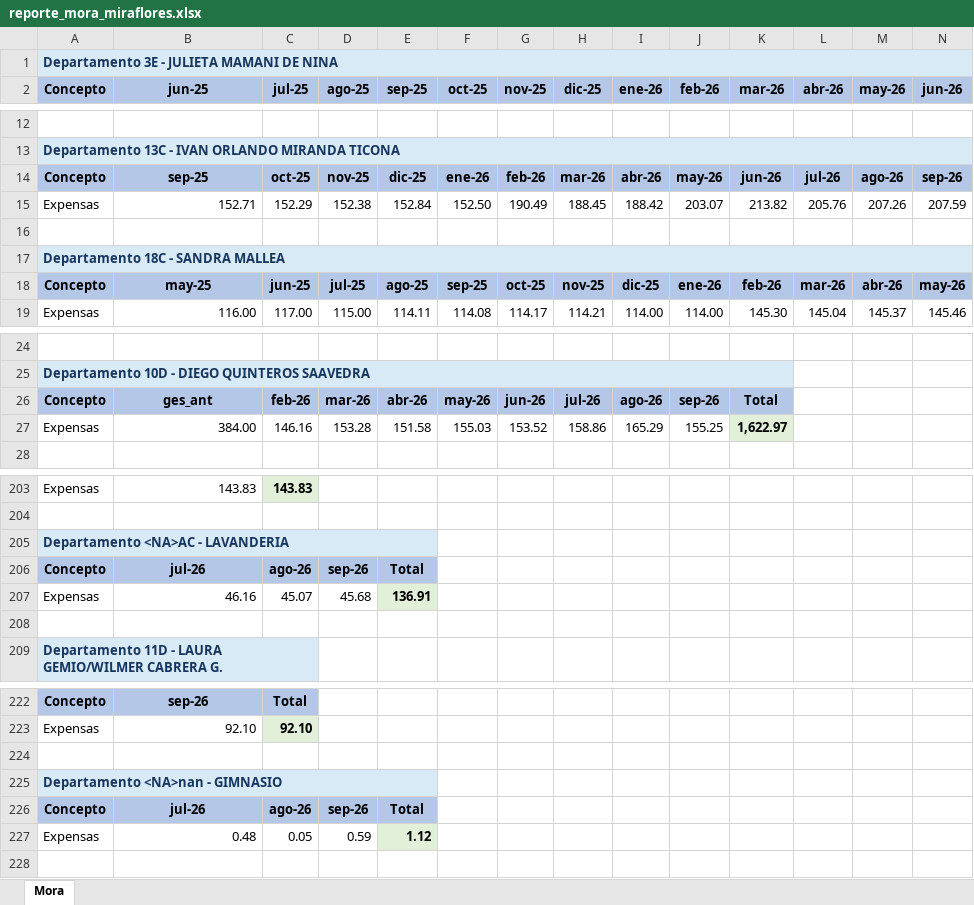
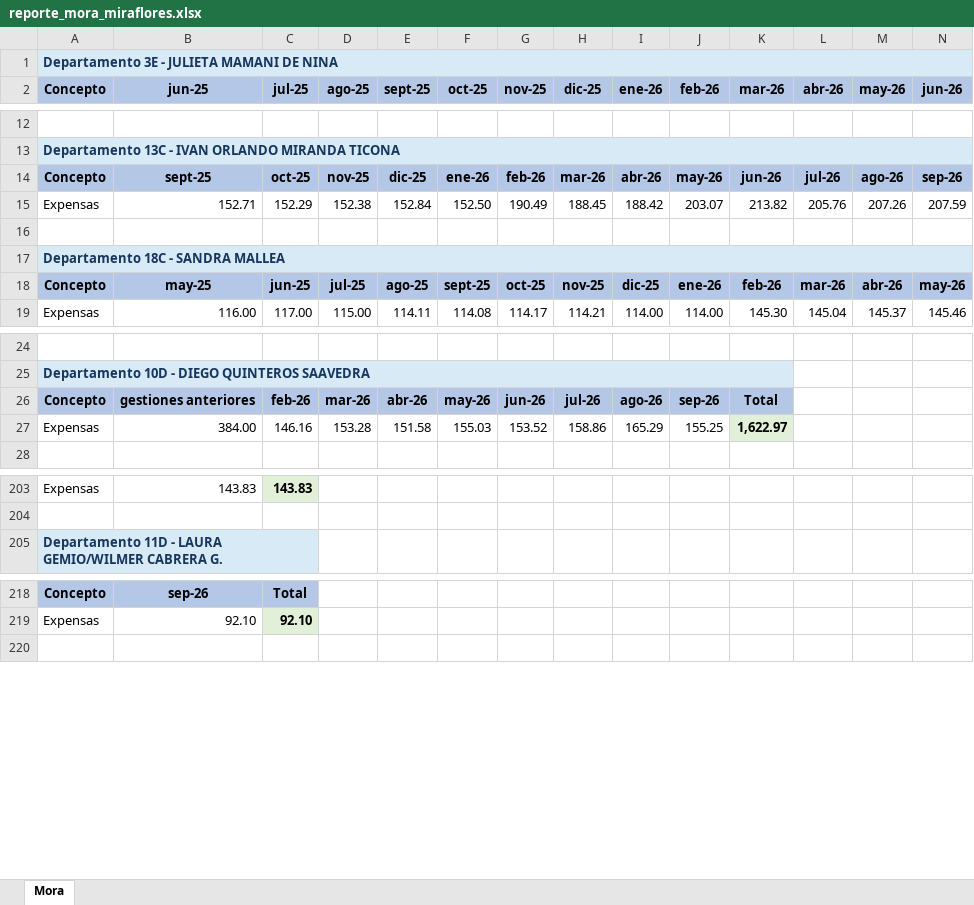
Before and after one commit to infomanProgramer/MinicondaProjects, an Excel workbook: Edificio Miraflores/reporte_mora_miraflores.xlsx, sheet Mora, drawn as a sheet; only a part is shown, gaps mark what is left out; values as stored, in another font and other column widths than the file's, no borders; rows hold the shown columns only; the diff covers the shown part only; the diff names each change by its address in the sheet, - before the commit and + after, or states it on an @@ line.

Commit message:
Actualizacion cuadro de mora

```diff
--- a/Edificio Miraflores/reporte_mora_miraflores.xlsx (sheet Mora)
+++ b/Edificio Miraflores/reporte_mora_miraflores.xlsx (sheet Mora)
-E2: sep-25
+E2: sept-25
-B14 (jun-25): sep-25
+B14 (jun-25): sept-25
-F18 (oct-25): sep-25
+F18 (oct-25): sept-25
-B26 (jun-25): ges_ant
+B26 (jun-25): gestiones anteriores
-row 205: Departamento <NA>AC - LAVANDERIA
-row 206: Concepto | jul-26 | ago-26 | sep-26 | Total
-row 207: Expensas | 46.16 | 45.07 | 45.68 | 136.91
-row 208: (empty)
-row 224: (empty)
-row 225: Departamento <NA>nan - GIMNASIO
-row 226: Concepto | jul-26 | ago-26 | sep-26 | Total
-row 227: Expensas | 0.48 | 0.05 | 0.59 | 1.12
```
Also changed, not shown: 1 edited cell elsewhere in this sheet, 2 other files.
